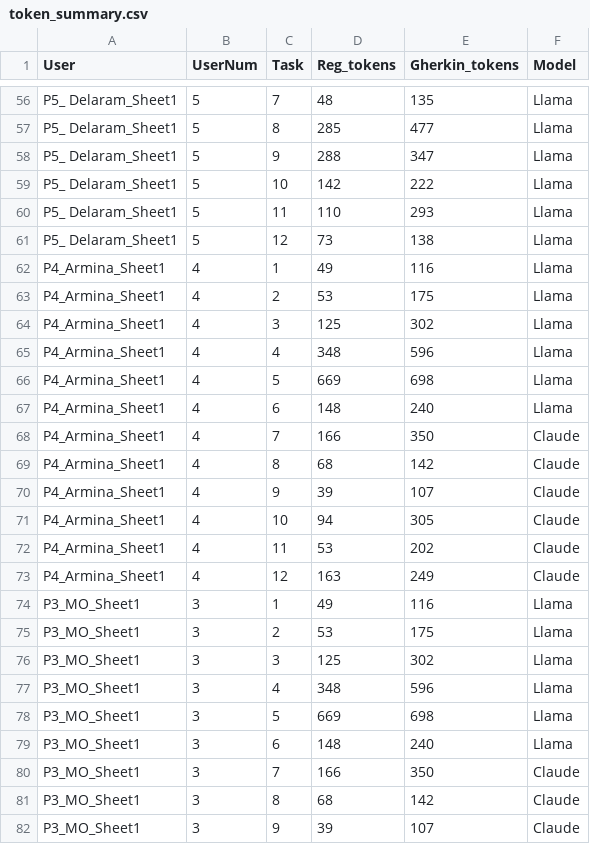
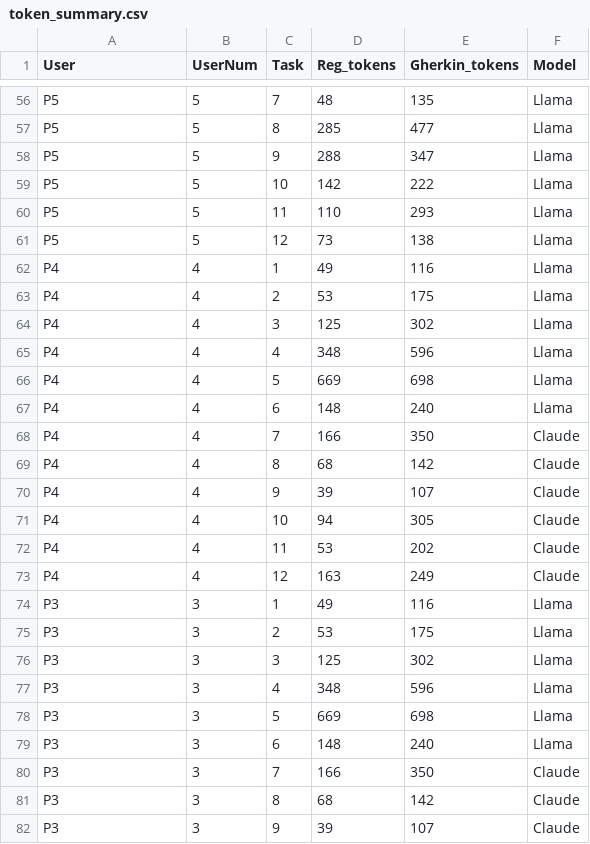
Before and after one commit to shabnamhasani/GherkinSpec, a CSV file: Evaluation/token/token_summary.csv, drawn as a sheet; only a part is shown, gaps mark what is left out; the diff covers the shown part only; the diff names each change by its address in the sheet, - before the commit and + after, or states it on an @@ line.

Commit message:
Add token summary data for users and tasks
Added new token summary data for multiple users and tasks.

```diff
--- a/Evaluation/token/token_summary.csv
+++ b/Evaluation/token/token_summary.csv
-A56:A61 (User): P5_ Delaram_Sheet1
+A56:A61 (User): P5
-A62:A73 (User): P4_Armina_Sheet1
+A62:A73 (User): P4
-A74:A82 (User): P3_MO_Sheet1
+A74:A82 (User): P3
```
Also changed, not shown: 93 edited cells elsewhere in this file.
